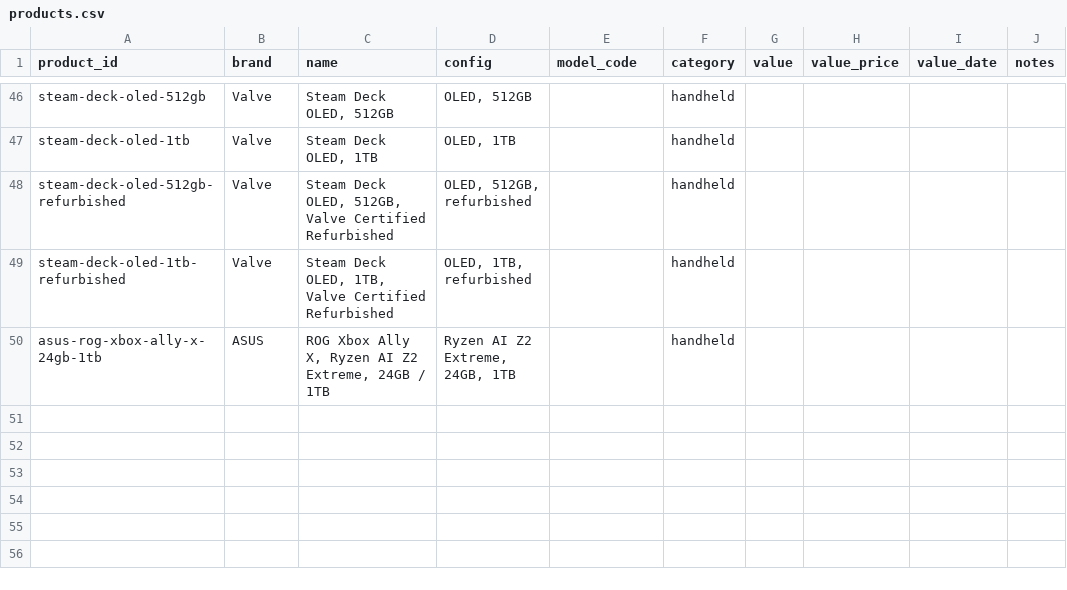
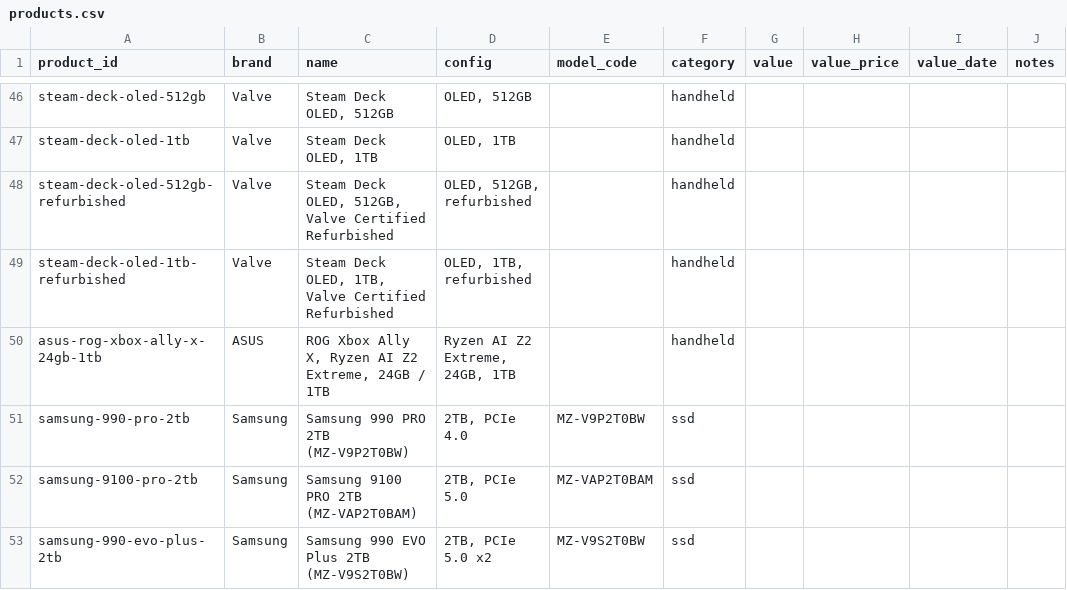
Before and after one commit to Dinho321/dinho-price-tracker, a CSV file: price-box/data/products.csv, drawn as a sheet; only a part is shown, gaps mark what is left out.

```diff
--- a/price-box/data/products.csv
+++ b/price-box/data/products.csv
@@ -50 +50,4 @@ steam-deck-oled-1tb-refurbished,Valve,"Steam Deck OLED, 1TB, Valve Certified Ref
 asus-rog-xbox-ally-x-24gb-1tb,ASUS,"ROG Xbox Ally X, Ryzen AI Z2 Extreme, 24GB / 1TB","Ryzen AI Z2 Extreme, 24GB, 1TB",,handheld,,,,
+samsung-990-pro-2tb,Samsung,"Samsung 990 PRO 2TB (MZ-V9P2T0BW)","2TB, PCIe 4.0",MZ-V9P2T0BW,ssd,,,,
+samsung-9100-pro-2tb,Samsung,"Samsung 9100 PRO 2TB (MZ-VAP2T0BAM)","2TB, PCIe 5.0",MZ-VAP2T0BAM,ssd,,,,
+samsung-990-evo-plus-2tb,Samsung,"Samsung 990 EVO Plus 2TB (MZ-V9S2T0BW)","2TB, PCIe 5.0 x2",MZ-V9S2T0BW,ssd,,,,
```
Also changed, not shown: price-box/data/observations.csv, price-box/data/retailers.csv, 2 other files.
